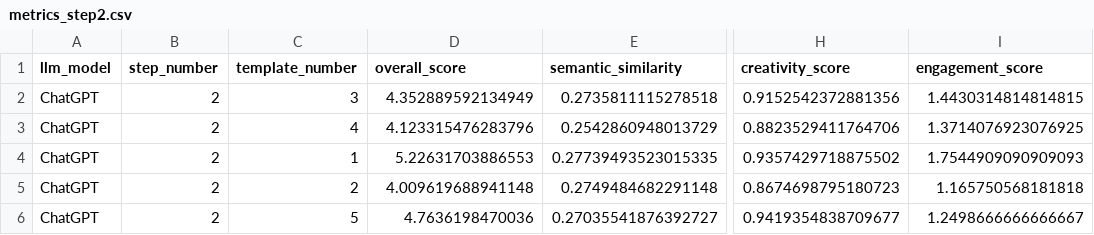
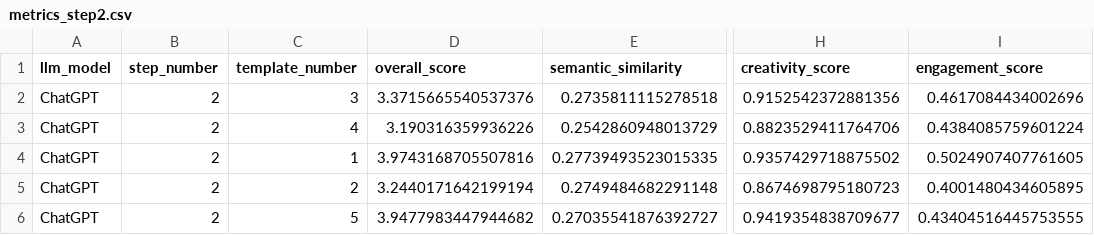
Before and after one commit to gmatasruiz/llm_product_inception, a CSV file: prompt_creation/prompting/results/ChatGPT/step2/metrics/metrics_step2.csv, drawn as a sheet; only a part is shown, gaps mark what is left out; the diff names each change by its address in the sheet, - before the commit and + after, or states it on an @@ line.

```diff
--- a/prompt_creation/prompting/results/ChatGPT/step2/metrics/metrics_step2.csv
+++ b/prompt_creation/prompting/results/ChatGPT/step2/metrics/metrics_step2.csv
-D2 (overall_score): 4.352889592134949
+D2 (overall_score): 3.3715665540537376
-I2 (engagement_score): 1.4430314814814815
+I2 (engagement_score): 0.4617084434002696
-D3 (overall_score): 4.123315476283796
+D3 (overall_score): 3.190316359936226
-I3 (engagement_score): 1.3714076923076925
+I3 (engagement_score): 0.4384085759601224
-D4 (overall_score): 5.22631703886553
+D4 (overall_score): 3.9743168705507816
-I4 (engagement_score): 1.7544909090909093
+I4 (engagement_score): 0.5024907407761605
-D5 (overall_score): 4.009619688941148
+D5 (overall_score): 3.2440171642199194
-I5 (engagement_score): 1.165750568181818
+I5 (engagement_score): 0.4001480434605895
-D6 (overall_score): 4.7636198470036
+D6 (overall_score): 3.9477983447944682
-I6 (engagement_score): 1.2498666666666667
+I6 (engagement_score): 0.43404516445753555
```
Also changed, not shown: prompt_creation/prompting/results/ChatGPT/step1/metrics/metrics_step1.csv, prompt_creation/prompting/results/ChatGPT/step3/metrics/metrics_step3.csv, 11 other files.
